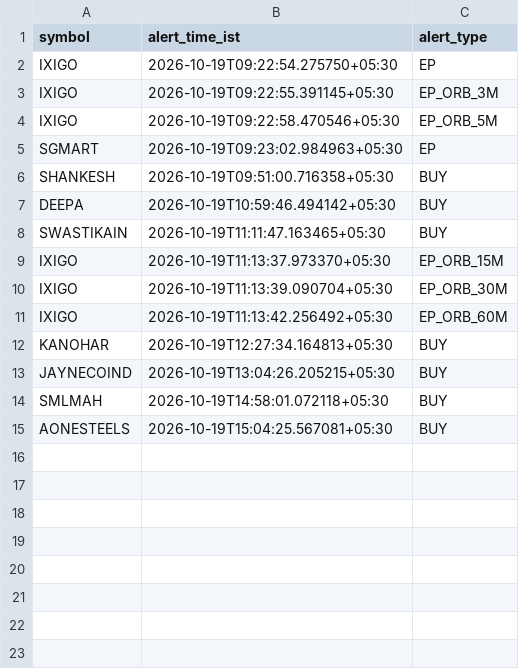
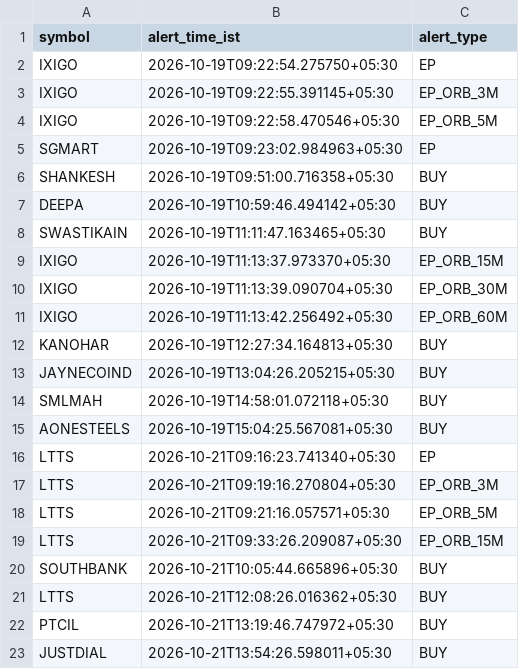
Before and after one commit to coolkarnee/stock_buy_alert_tgbot, a CSV file: artifacts/signal_history.csv, drawn as a sheet.

```diff
--- a/artifacts/signal_history.csv
+++ b/artifacts/signal_history.csv
@@ -15 +15,9 @@ SMLMAH,2026-10-19T14:58:01.072118+05:30,BUY
 AONESTEELS,2026-10-19T15:04:25.567081+05:30,BUY
+LTTS,2026-10-21T09:16:23.741340+05:30,EP
+LTTS,2026-10-21T09:19:16.270804+05:30,EP_ORB_3M
+LTTS,2026-10-21T09:21:16.057571+05:30,EP_ORB_5M
+LTTS,2026-10-21T09:33:26.209087+05:30,EP_ORB_15M
+SOUTHBANK,2026-10-21T10:05:44.665896+05:30,BUY
+LTTS,2026-10-21T12:08:26.016362+05:30,BUY
+PTCIL,2026-10-21T13:19:46.747972+05:30,BUY
+JUSTDIAL,2026-10-21T13:54:26.598011+05:30,BUY
```
Also changed, not shown: 2 other files.
